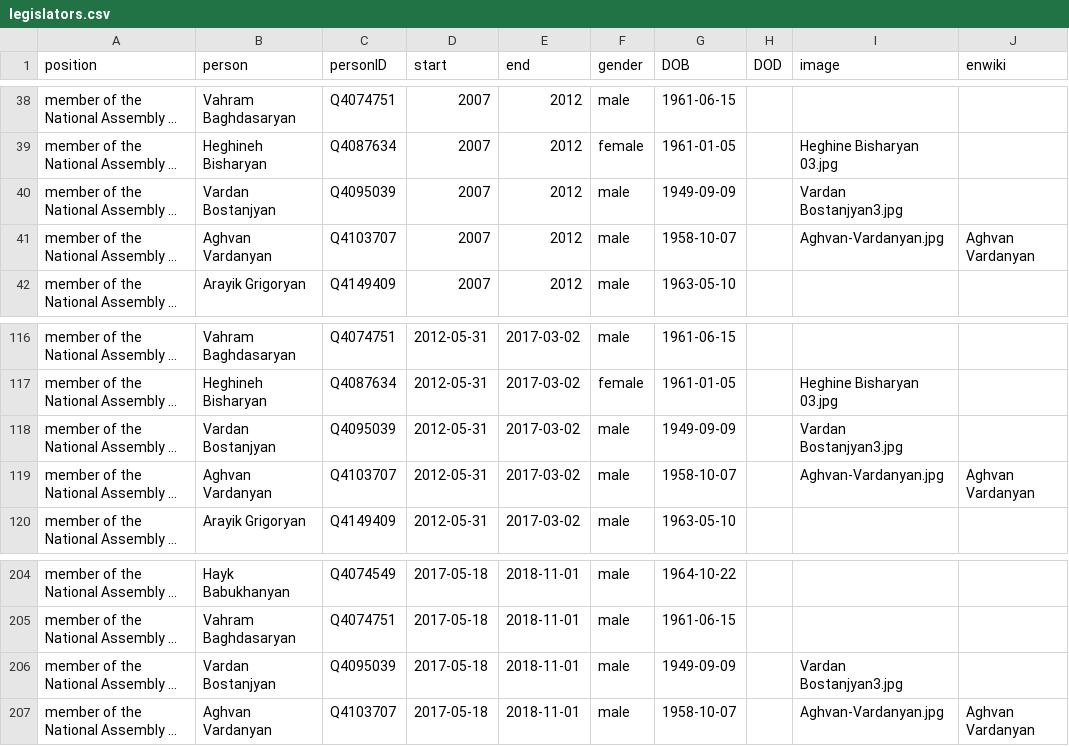
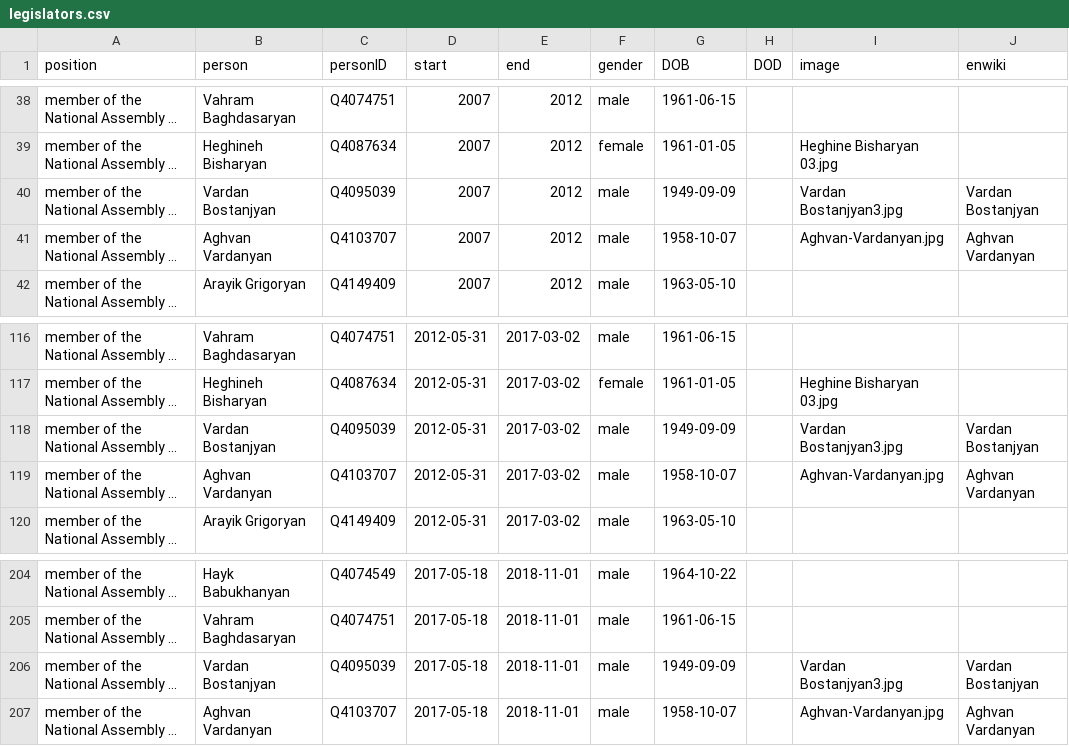
Before and after one commit to every-politician-scrapers/armenia-ministers, a CSV file: html/legislators.csv, drawn as a sheet; only a part is shown, gaps mark what is left out; long unchanged cells end in …; the diff names each change by its address in the sheet, - before the commit and + after, or states it on an @@ line.

Commit message:
PCB update

```diff
--- a/html/legislators.csv
+++ b/html/legislators.csv
-J40 (enwiki): (empty)
+J40 (enwiki): Vardan Bostanjyan
-J118 (enwiki): (empty)
+J118 (enwiki): Vardan Bostanjyan
-J206 (enwiki): (empty)
+J206 (enwiki): Vardan Bostanjyan
```
